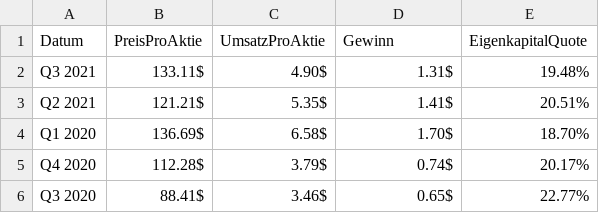
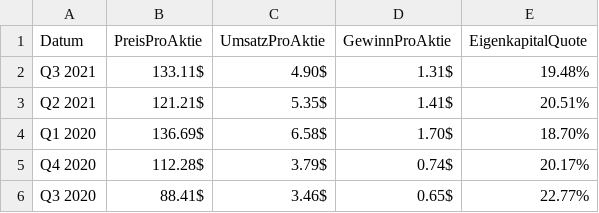
Before and after one commit to Fokarr/KVZ-Analytics, a CSV file: reports/apple-example.csv, drawn as a sheet; only a part is shown.

Commit message:
typo

```diff
--- a/reports/apple-example.csv
+++ b/reports/apple-example.csv
@@ -1,2 +1,2 @@
-Datum,PreisProAktie,UmsatzProAktie,Gewinn,EigenkapitalQuote
+Datum,PreisProAktie,UmsatzProAktie,GewinnProAktie,EigenkapitalQuote
 Q3 2021,133.11$,4.90$,1.31$,19.48%
```
Also changed, not shown: reports/facebook-example.csv, 1 other file.
